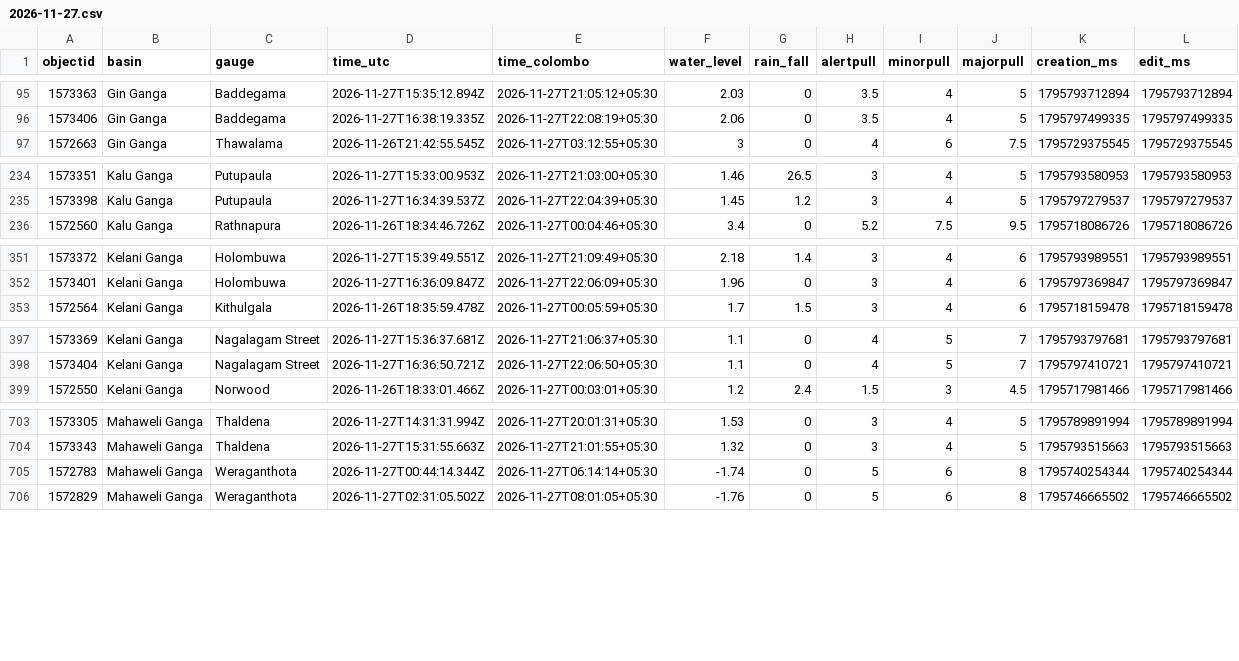
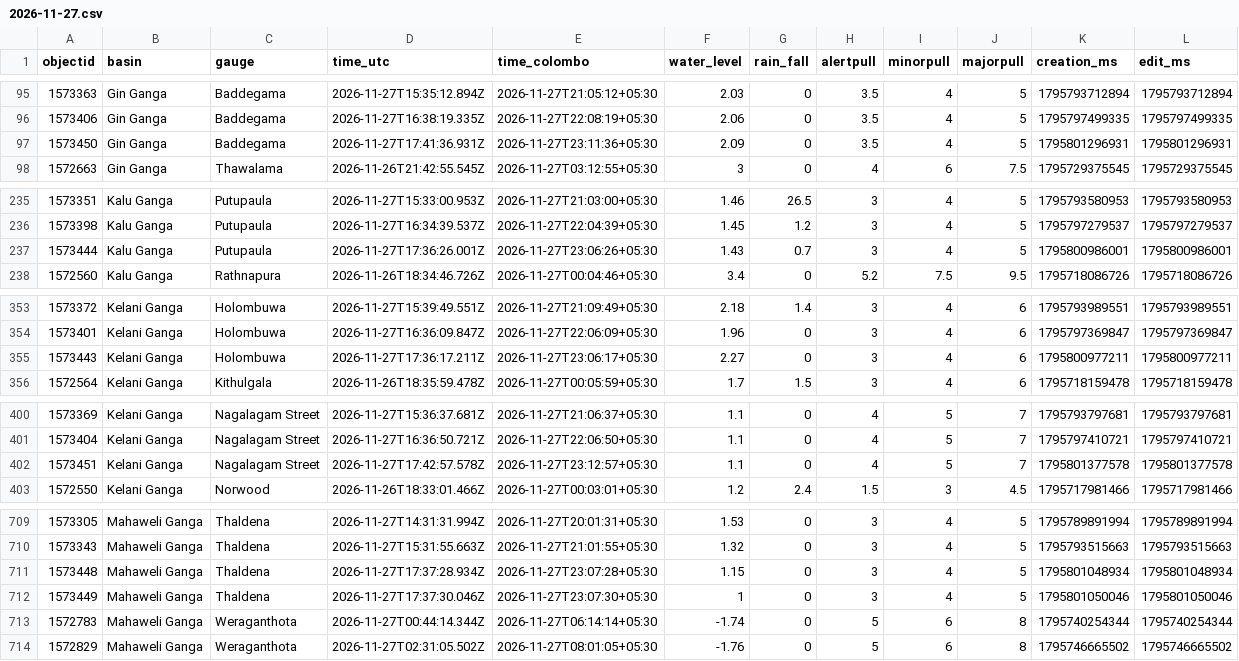
Before and after one commit to shakee93/sl-water-levels, a CSV file: 2026/2026-11-27.csv, drawn as a sheet; only a part is shown, gaps mark what is left out; the diff covers the shown part only.

```diff
--- a/2026/2026-11-27.csv
+++ b/2026/2026-11-27.csv
@@ -96,2 +96,3 @@ objectid,basin,gauge,time_utc,time_colombo,water_level,rain_fall,alertpull,minor
 1573406,Gin Ganga,Baddegama,2026-11-27T16:38:19.335Z,2026-11-27T22:08:19+05:30,2.06,0,3.5,4,5,1795797499335,1795797499335
+1573450,Gin Ganga,Baddegama,2026-11-27T17:41:36.931Z,2026-11-27T23:11:36+05:30,2.09,0,3.5,4,5,1795801296931,1795801296931
 1572663,Gin Ganga,Thawalama,2026-11-26T21:42:55.545Z,2026-11-27T03:12:55+05:30,3,0,4,6,7.5,1795729375545,1795729375545
@@ -235,2 +236,3 @@ objectid,basin,gauge,time_utc,time_colombo,water_level,rain_fall,alertpull,minor
 1573398,Kalu Ganga,Putupaula,2026-11-27T16:34:39.537Z,2026-11-27T22:04:39+05:30,1.45,1.2,3,4,5,1795797279537,1795797279537
+1573444,Kalu Ganga,Putupaula,2026-11-27T17:36:26.001Z,2026-11-27T23:06:26+05:30,1.43,0.7,3,4,5,1795800986001,1795800986001
 1572560,Kalu Ganga,Rathnapura,2026-11-26T18:34:46.726Z,2026-11-27T00:04:46+05:30,3.4,0,5.2,7.5,9.5,1795718086726,1795718086726
@@ -352,2 +354,3 @@ objectid,basin,gauge,time_utc,time_colombo,water_level,rain_fall,alertpull,minor
 1573401,Kelani Ganga,Holombuwa,2026-11-27T16:36:09.847Z,2026-11-27T22:06:09+05:30,1.96,0,3,4,6,1795797369847,1795797369847
+1573443,Kelani Ganga,Holombuwa,2026-11-27T17:36:17.211Z,2026-11-27T23:06:17+05:30,2.27,0,3,4,6,1795800977211,1795800977211
 1572564,Kelani Ganga,Kithulgala,2026-11-26T18:35:59.478Z,2026-11-27T00:05:59+05:30,1.7,1.5,3,4,6,1795718159478,1795718159478
@@ -398,2 +401,3 @@ objectid,basin,gauge,time_utc,time_colombo,water_level,rain_fall,alertpull,minor
 1573404,Kelani Ganga,Nagalagam Street,2026-11-27T16:36:50.721Z,2026-11-27T22:06:50+05:30,1.1,0,4,5,7,1795797410721,1795797410721
+1573451,Kelani Ganga,Nagalagam Street,2026-11-27T17:42:57.578Z,2026-11-27T23:12:57+05:30,1.1,0,4,5,7,1795801377578,1795801377578
 1572550,Kelani Ganga,Norwood,2026-11-26T18:33:01.466Z,2026-11-27T00:03:01+05:30,1.2,2.4,1.5,3,4.5,1795717981466,1795717981466
@@ -704,2 +710,4 @@ objectid,basin,gauge,time_utc,time_colombo,water_level,rain_fall,alertpull,minor
 1573343,Mahaweli Ganga,Thaldena,2026-11-27T15:31:55.663Z,2026-11-27T21:01:55+05:30,1.32,0,3,4,5,1795793515663,1795793515663
+1573448,Mahaweli Ganga,Thaldena,2026-11-27T17:37:28.934Z,2026-11-27T23:07:28+05:30,1.15,0,3,4,5,1795801048934,1795801048934
+1573449,Mahaweli Ganga,Thaldena,2026-11-27T17:37:30.046Z,2026-11-27T23:07:30+05:30,1,0,3,4,5,1795801050046,1795801050046
 1572783,Mahaweli Ganga,Weraganthota,2026-11-27T00:44:14.344Z,2026-11-27T06:14:14+05:30,-1.74,0,5,6,8,1795740254344,1795740254344
```
Also changed, not shown: 3 added rows elsewhere in this file, 4 other files.
